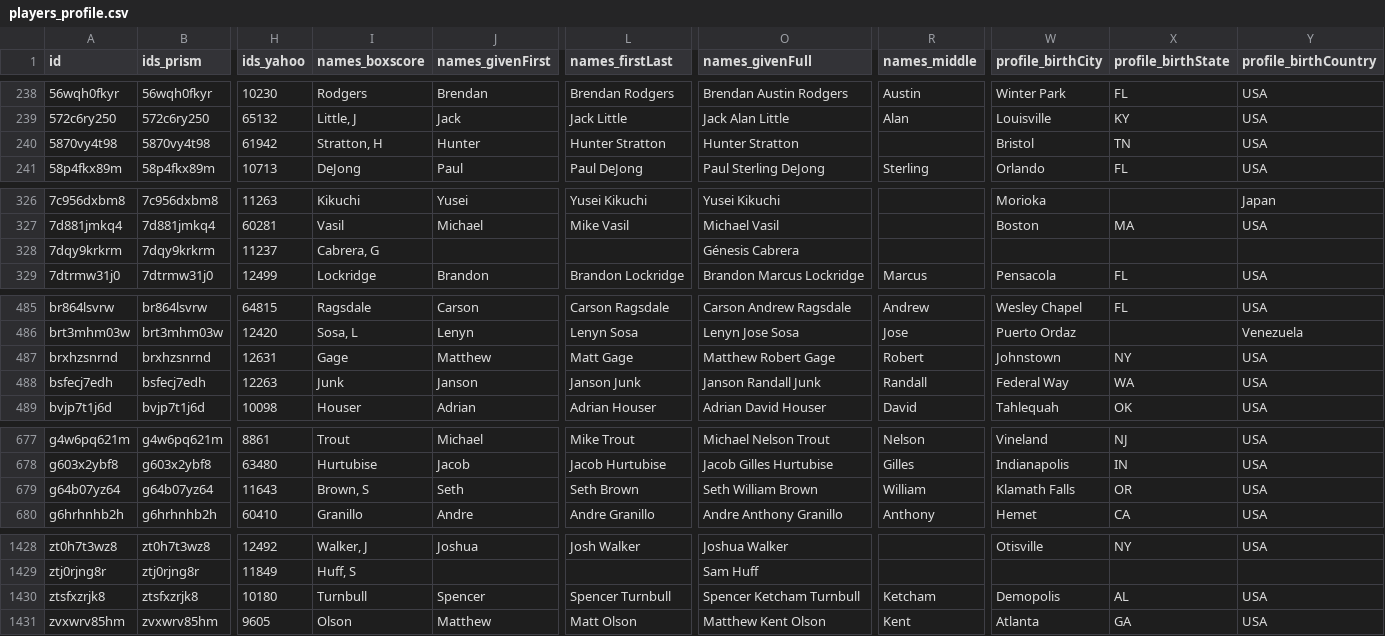
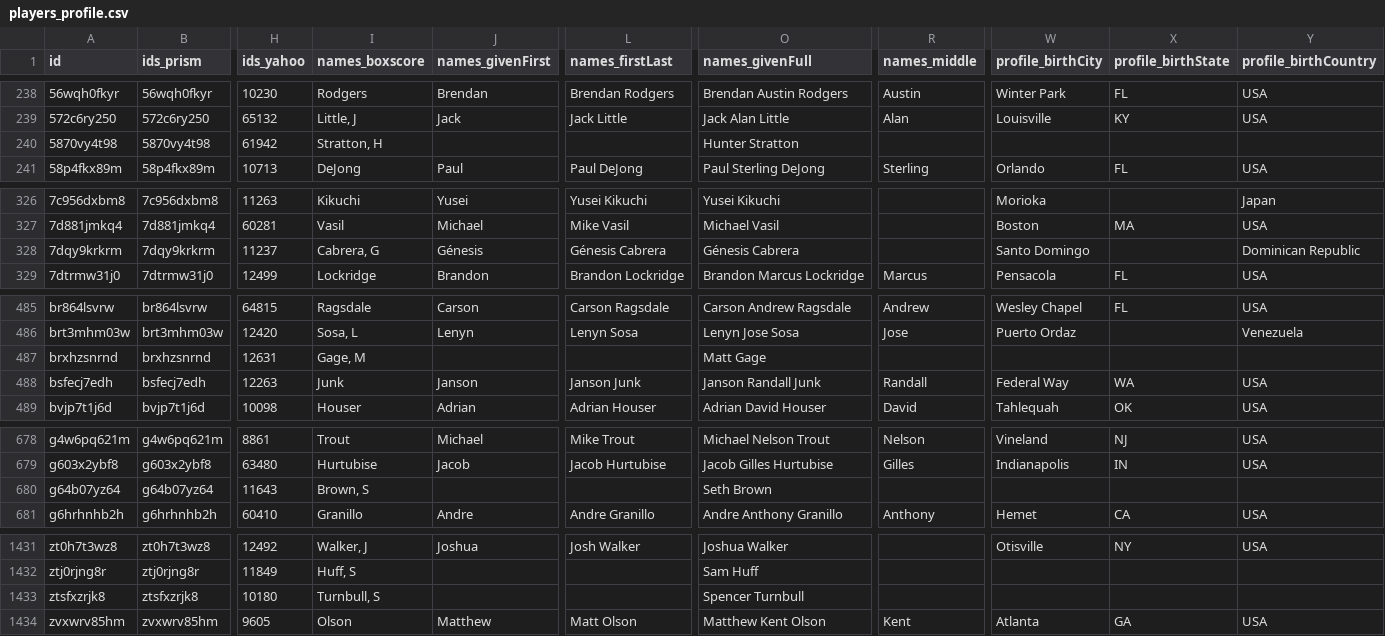
Before and after one commit to StatsVine/prism-registry, a CSV file: exports/mlb/players_profile/players_profile.csv, drawn as a sheet; only a part is shown, gaps mark what is left out; addresses are those after the commit; the diff covers the shown part only; the diff names each change by its address in the sheet, - before the commit and + after, or states it on an @@ line.

```diff
--- a/exports/mlb/players_profile/players_profile.csv
+++ b/exports/mlb/players_profile/players_profile.csv
-J240 (names_givenFirst): Hunter
+J240 (names_givenFirst): (empty)
-L240 (names_firstLast): Hunter Stratton
+L240 (names_firstLast): (empty)
-W240 (profile_birthCity): Bristol
+W240 (profile_birthCity): (empty)
-X240 (profile_birthState): TN
+X240 (profile_birthState): (empty)
-Y240 (profile_birthCountry): USA
+Y240 (profile_birthCountry): (empty)
-J328 (names_givenFirst): (empty)
+J328 (names_givenFirst): Génesis
-L328 (names_firstLast): (empty)
+L328 (names_firstLast): Génesis Cabrera
-W328 (profile_birthCity): (empty)
+W328 (profile_birthCity): Santo Domingo
-Y328 (profile_birthCountry): (empty)
+Y328 (profile_birthCountry): Dominican Republic
-I487 (names_boxscore): Gage
+I487 (names_boxscore): Gage, M
-J487 (names_givenFirst): Matthew
+J487 (names_givenFirst): (empty)
-L487 (names_firstLast): Matt Gage
+L487 (names_firstLast): (empty)
-O487 (names_givenFull): Matthew Robert Gage
+O487 (names_givenFull): Matt Gage
-R487 (names_middle): Robert
+R487 (names_middle): (empty)
-W487 (profile_birthCity): Johnstown
+W487 (profile_birthCity): (empty)
-X487 (profile_birthState): NY
+X487 (profile_birthState): (empty)
-Y487 (profile_birthCountry): USA
+Y487 (profile_birthCountry): (empty)
-J680 (names_givenFirst): Seth
+J680 (names_givenFirst): (empty)
-L680 (names_firstLast): Seth Brown
+L680 (names_firstLast): (empty)
-O680 (names_givenFull): Seth William Brown
+O680 (names_givenFull): Seth Brown
-R680 (names_middle): William
+R680 (names_middle): (empty)
-W680 (profile_birthCity): Klamath Falls
+W680 (profile_birthCity): (empty)
-X680 (profile_birthState): OR
+X680 (profile_birthState): (empty)
-Y680 (profile_birthCountry): USA
+Y680 (profile_birthCountry): (empty)
-I1433 (names_boxscore): Turnbull
+I1433 (names_boxscore): Turnbull, S
-J1433 (names_givenFirst): Spencer
+J1433 (names_givenFirst): (empty)
-L1433 (names_firstLast): Spencer Turnbull
+L1433 (names_firstLast): (empty)
-O1433 (names_givenFull): Spencer Ketcham Turnbull
+O1433 (names_givenFull): Spencer Turnbull
-R1433 (names_middle): Ketcham
+R1433 (names_middle): (empty)
-W1433 (profile_birthCity): Demopolis
+W1433 (profile_birthCity): (empty)
-X1433 (profile_birthState): AL
+X1433 (profile_birthState): (empty)
-Y1433 (profile_birthCountry): USA
+Y1433 (profile_birthCountry): (empty)
```
Also changed, not shown: 3 added rows and 17 edited cells elsewhere in this file, exports/mlb/player_ids/player_ids.csv, exports/mlb/players_mlb_profile/players_mlb_profile.csv, 45 other files.
